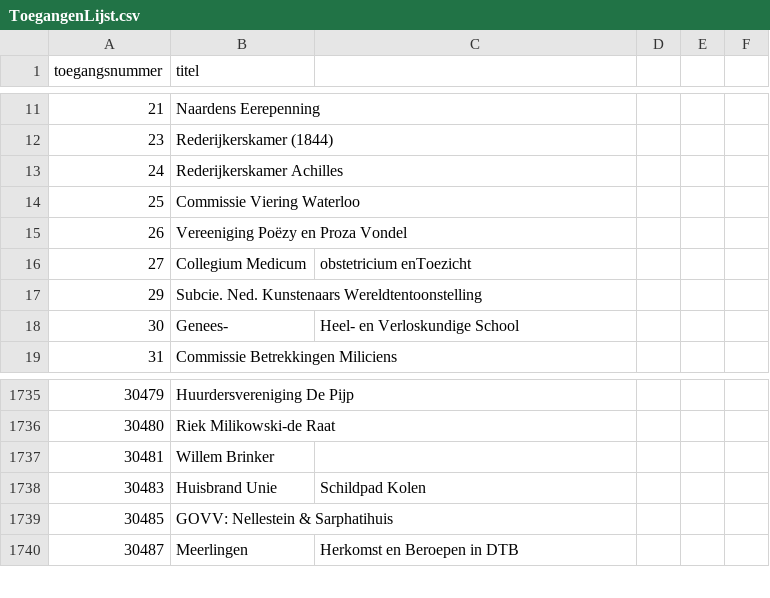
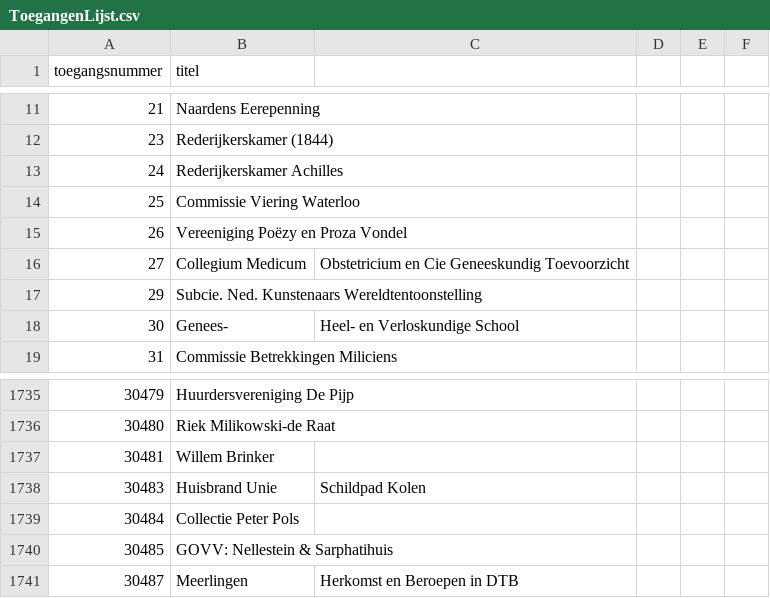
Before and after one commit to YorickDM/EtiketGenerator, a CSV file: ToegangenLijst.csv, drawn as a sheet; only a part is shown, gaps mark what is left out.

Commit message:
Update ToegangenLijst.csv

```diff
--- a/ToegangenLijst.csv
+++ b/ToegangenLijst.csv
@@ -15,3 +15,3 @@
 26,Vereeniging Poëzy en Proza Vondel
-27,Collegium Medicum, obstetricium enToezicht
+27,Collegium Medicum, Obstetricium en Cie Geneeskundig Toevoorzicht
 29,Subcie. Ned. Kunstenaars Wereldtentoonstelling
@@ -1738,2 +1738,3 @@
 30483,Huisbrand Unie, Schildpad Kolen
+30484,Collectie Peter Pols
 30485,GOVV: Nellestein & Sarphatihuis
```
